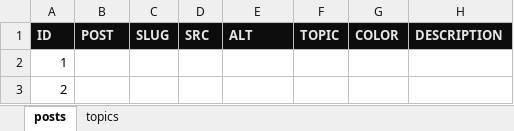
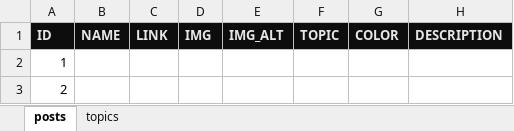
Before and after one commit to mindoffwork/mindoff-filestorage, an Excel workbook: db_sheet.xlsx, sheet posts, drawn as a sheet; values as stored, in another font and other column widths than the file's, no borders; the diff names each change by its address in the sheet, - before the commit and + after, or states it on an @@ line.

```diff
--- a/db_sheet.xlsx (sheet posts)
+++ b/db_sheet.xlsx (sheet posts)
-B1: POST
+B1: NAME
-C1: SLUG
+C1: LINK
-D1: SRC
+D1: IMG
-E1: ALT
+E1: IMG_ALT
```
Also changed, not shown: sheet topics, 1 other file.
